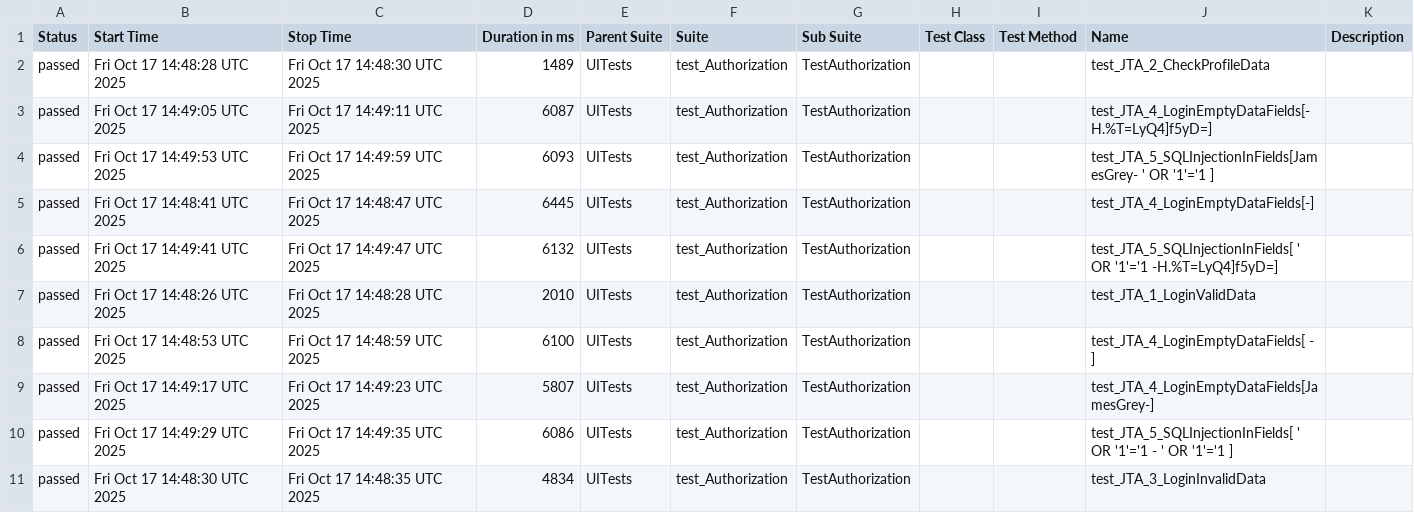
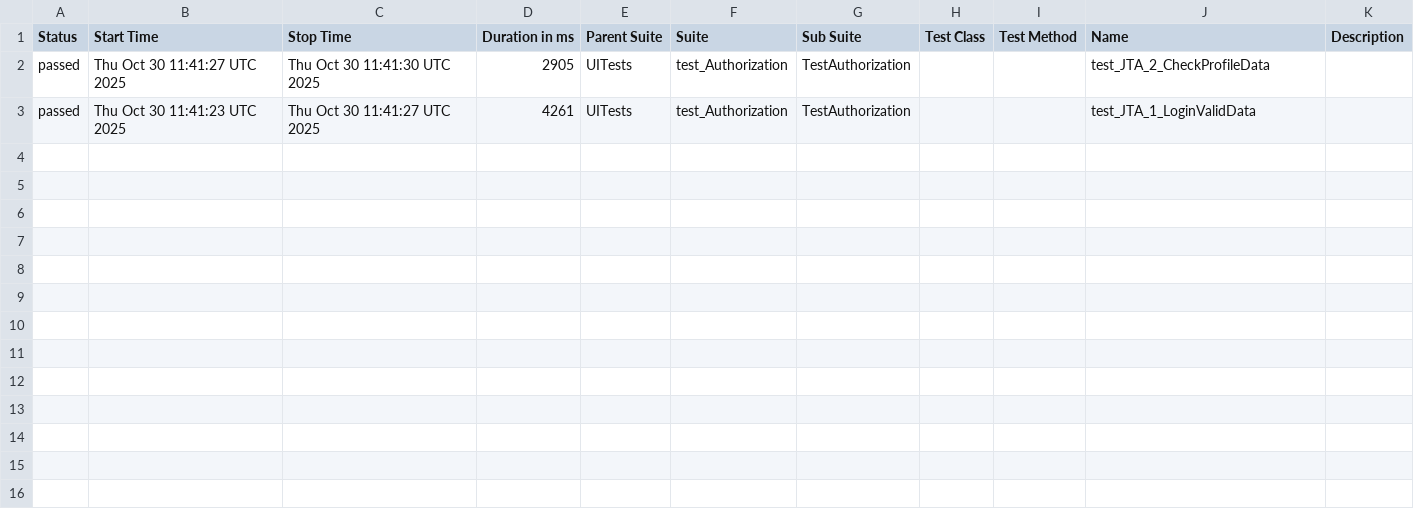
Before and after one commit to menarik-dev/Jut_su, a CSV file: data/suites.csv, drawn as a sheet.

```diff
--- a/data/suites.csv
+++ b/data/suites.csv
@@ -1,11 +1,3 @@
 "Status","Start Time","Stop Time","Duration in ms","Parent Suite","Suite","Sub Suite","Test Class","Test Method","Name","Description"
-"passed","Fri Oct 17 14:48:28 UTC 2025","Fri Oct 17 14:48:30 UTC 2025","1489","UITests","test_Authorization","TestAuthorization","","","test_JTA_2_CheckProfileData",""
-"passed","Fri Oct 17 14:49:05 UTC 2025","Fri Oct 17 14:49:11 UTC 2025","6087","UITests","test_Authorization","TestAuthorization","","","test_JTA_4_LoginEmptyDataFields[-H.%T=LyQ4]f5yD=]",""
-"passed","Fri Oct 17 14:49:53 UTC 2025","Fri Oct 17 14:49:59 UTC 2025","6093","UITests","test_Authorization","TestAuthorization","","","test_JTA_5_SQLInjectionInFields[JamesGrey- ' OR '1'='1 ]",""
-"passed","Fri Oct 17 14:48:41 UTC 2025","Fri Oct 17 14:48:47 UTC 2025","6445","UITests","test_Authorization","TestAuthorization","","","test_JTA_4_LoginEmptyDataFields[-]",""
-"passed","Fri Oct 17 14:49:41 UTC 2025","Fri Oct 17 14:49:47 UTC 2025","6132","UITests","test_Authorization","TestAuthorization","","","test_JTA_5_SQLInjectionInFields[ ' OR '1'='1 -H.%T=LyQ4]f5yD=]",""
-"passed","Fri Oct 17 14:48:26 UTC 2025","Fri Oct 17 14:48:28 UTC 2025","2010","UITests","test_Authorization","TestAuthorization","","","test_JTA_1_LoginValidData",""
-"passed","Fri Oct 17 14:48:53 UTC 2025","Fri Oct 17 14:48:59 UTC 2025","6100","UITests","test_Authorization","TestAuthorization","","","test_JTA_4_LoginEmptyDataFields[ - ]",""
-"passed","Fri Oct 17 14:49:17 UTC 2025","Fri Oct 17 14:49:23 UTC 2025","5807","UITests","test_Authorization","TestAuthorization","","","test_JTA_4_LoginEmptyDataFields[JamesGrey-]",""
-"passed","Fri Oct 17 14:49:29 UTC 2025","Fri Oct 17 14:49:35 UTC 2025","6086","UITests","test_Authorization","TestAuthorization","","","test_JTA_5_SQLInjectionInFields[ ' OR '1'='1 - ' OR '1'='1 ]",""
-"passed","Fri Oct 17 14:48:30 UTC 2025","Fri Oct 17 14:48:35 UTC 2025","4834","UITests","test_Authorization","TestAuthorization","","","test_JTA_3_LoginInvalidData",""
+"passed","Thu Oct 30 11:41:27 UTC 2025","Thu Oct 30 11:41:30 UTC 2025","2905","UITests","test_Authorization","TestAuthorization","","","test_JTA_2_CheckProfileData",""
+"passed","Thu Oct 30 11:41:23 UTC 2025","Thu Oct 30 11:41:27 UTC 2025","4261","UITests","test_Authorization","TestAuthorization","","","test_JTA_1_LoginValidData",""
```
Also changed, not shown: data/behaviors.csv, 32 other files.
